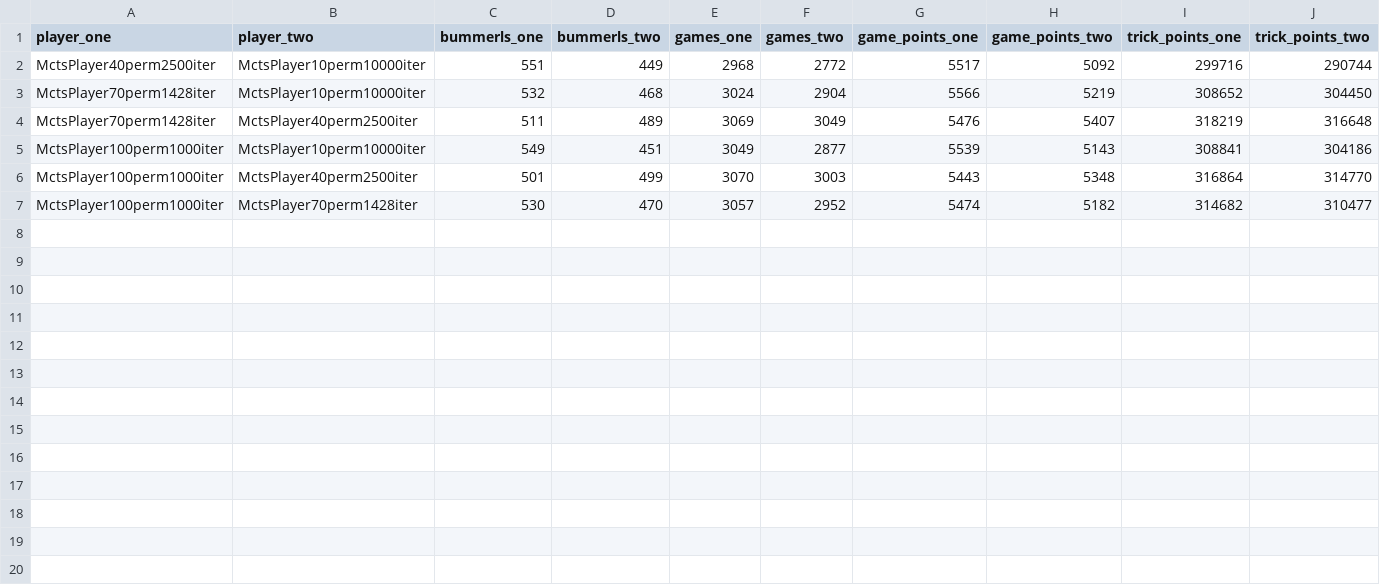
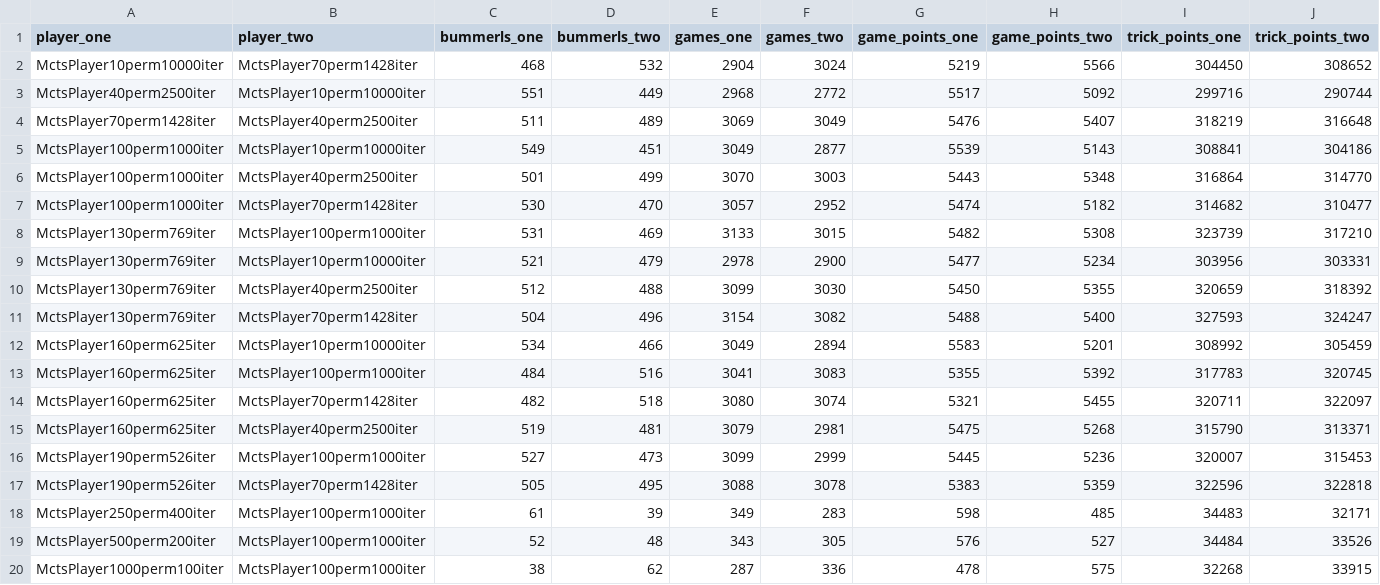
Before and after one commit to cpatrasciuc/schnapsen-card-game, a CSV file: src/ai/eval/data/eval_results_100k_iter_budget.csv, drawn as a sheet; removed rows and columns are numbered as before the commit, all else as after; the diff names each change by its address in the sheet, - before the commit and + after, or states it on an @@ line.

```diff
--- a/src/ai/eval/data/eval_results_100k_iter_budget.csv
+++ b/src/ai/eval/data/eval_results_100k_iter_budget.csv
+row 2: MctsPlayer10perm10000iter | MctsPlayer70perm1428iter | 468 | 532 | 2904 | 3024 | 5219 | 5566 | 304450 | 308652
-row 3: MctsPlayer70perm1428iter | MctsPlayer10perm10000iter | 532 | 468 | 3024 | 2904 | 5566 | 5219 | 308652 | 304450
+row 8: MctsPlayer130perm769iter | MctsPlayer100perm1000iter | 531 | 469 | 3133 | 3015 | 5482 | 5308 | 323739 | 317210
+row 9: MctsPlayer130perm769iter | MctsPlayer10perm10000iter | 521 | 479 | 2978 | 2900 | 5477 | 5234 | 303956 | 303331
+row 10: MctsPlayer130perm769iter | MctsPlayer40perm2500iter | 512 | 488 | 3099 | 3030 | 5450 | 5355 | 320659 | 318392
+row 11: MctsPlayer130perm769iter | MctsPlayer70perm1428iter | 504 | 496 | 3154 | 3082 | 5488 | 5400 | 327593 | 324247
+row 12: MctsPlayer160perm625iter | MctsPlayer10perm10000iter | 534 | 466 | 3049 | 2894 | 5583 | 5201 | 308992 | 305459
+row 13: MctsPlayer160perm625iter | MctsPlayer100perm1000iter | 484 | 516 | 3041 | 3083 | 5355 | 5392 | 317783 | 320745
+row 14: MctsPlayer160perm625iter | MctsPlayer70perm1428iter | 482 | 518 | 3080 | 3074 | 5321 | 5455 | 320711 | 322097
+row 15: MctsPlayer160perm625iter | MctsPlayer40perm2500iter | 519 | 481 | 3079 | 2981 | 5475 | 5268 | 315790 | 313371
+row 16: MctsPlayer190perm526iter | MctsPlayer100perm1000iter | 527 | 473 | 3099 | 2999 | 5445 | 5236 | 320007 | 315453
+row 17: MctsPlayer190perm526iter | MctsPlayer70perm1428iter | 505 | 495 | 3088 | 3078 | 5383 | 5359 | 322596 | 322818
+row 18: MctsPlayer250perm400iter | MctsPlayer100perm1000iter | 61 | 39 | 349 | 283 | 598 | 485 | 34483 | 32171
+row 19: MctsPlayer500perm200iter | MctsPlayer100perm1000iter | 52 | 48 | 343 | 305 | 576 | 527 | 34484 | 33526
+row 20: MctsPlayer1000perm100iter | MctsPlayer100perm1000iter | 38 | 62 | 287 | 336 | 478 | 575 | 32268 | 33915
```
Also changed, not shown: 3 other files.
